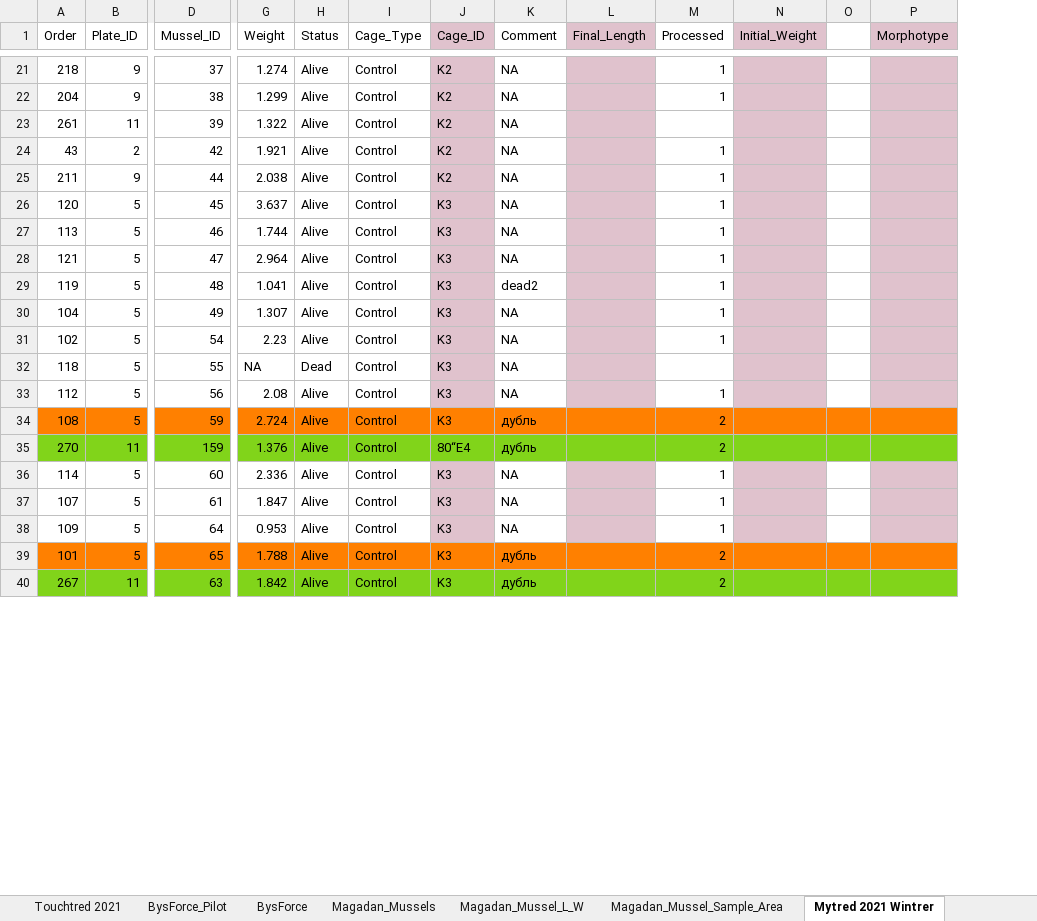
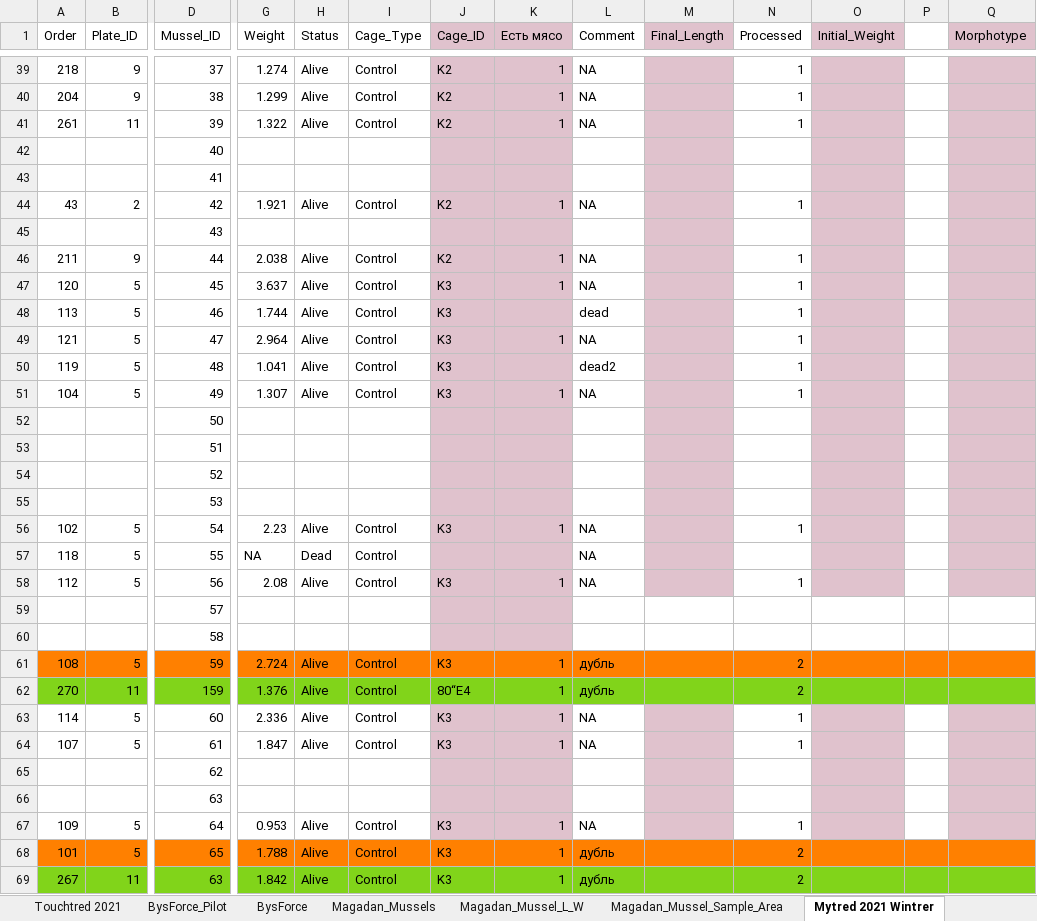
Before and after one commit to polydora/Lab-processings, an Excel workbook: Exp2021/Протоколы наблюдений и описаний Лето 2021.xlsx, sheet Mytred 2021 Wintrer, drawn as a sheet; only a part is shown, gaps mark what is left out; values as stored, in another font and other column widths than the file's, no borders; addresses are those after the commit; rows hold the shown columns only; the diff covers the shown part only; the diff names each change by its address in the sheet, - before the commit and + after, or states it on an @@ line.

```diff
--- a/Exp2021/Протоколы наблюдений и описаний Лето 2021.xlsx (sheet Mytred 2021 Wintrer)
+++ b/Exp2021/Протоколы наблюдений и описаний Лето 2021.xlsx (sheet Mytred 2021 Wintrer)
+column K (Есть мясо), rows 39-41: all 1; row 44: 1; rows 46-51: 1 | 1 |  | 1 |  | 1; rows 56-58: 1 |  | 1; rows 61-64: all 1; rows 67-69: all 1
-N41 (Processed): (empty)
+N41 (Processed): 1
+row 42:  |  | 40
+row 43:  |  | 41
+row 45:  |  | 43
-L48 (Comment): NA
+L48 (Comment): dead
+row 52:  |  | 50
+row 53:  |  | 51
+row 54:  |  | 52
+row 55:  |  | 53
-J57 (Cage_ID): K3
+J57 (Cage_ID): (empty)
+row 59:  |  | 57
+row 60:  |  | 58
+row 65:  |  | 62
+row 66:  |  | 63
```
Also changed, not shown: 187 added rows and 4 edited cells elsewhere in this sheet, sheet Magadan_Mussels, PROGRAM/R generation of KTP/Teaching_group_set_up.xlsx, PROGRAM/R generation of KTP/all_topics_short_virtual.xlsx, 21 other files.
